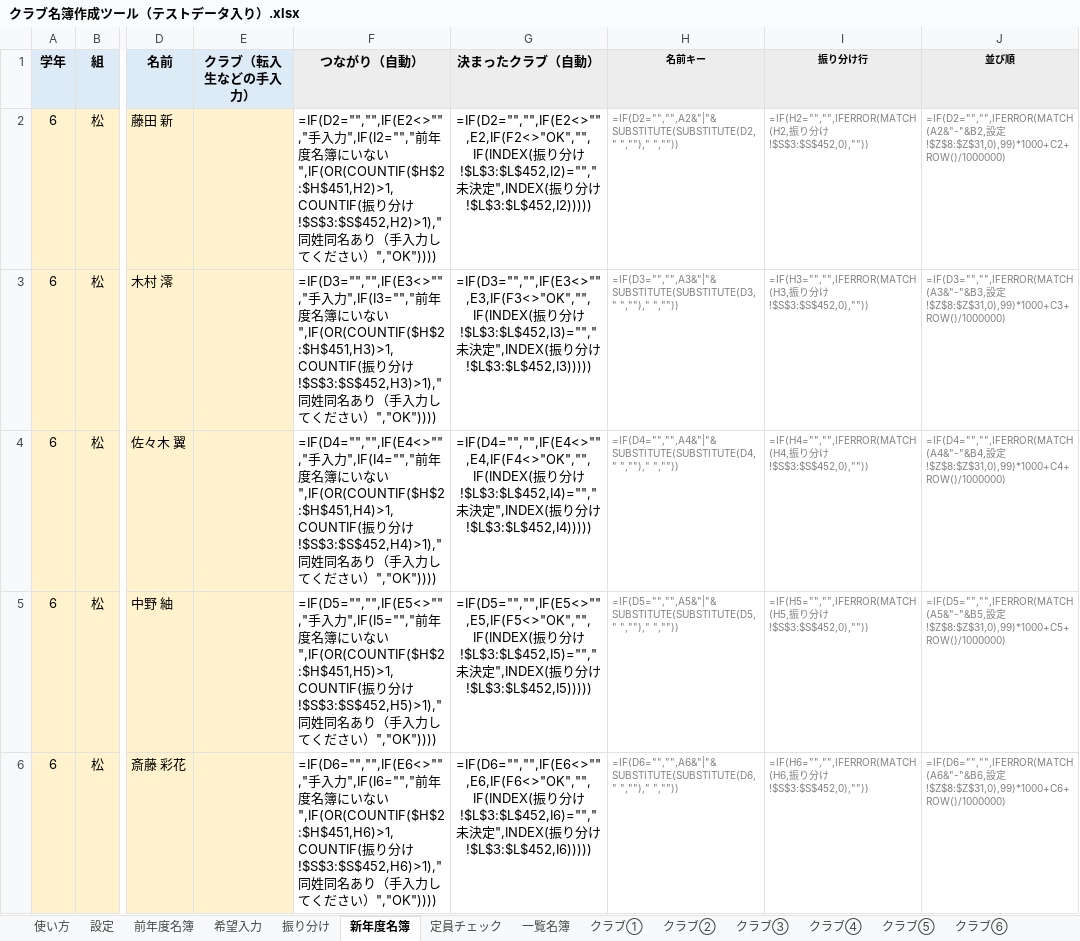
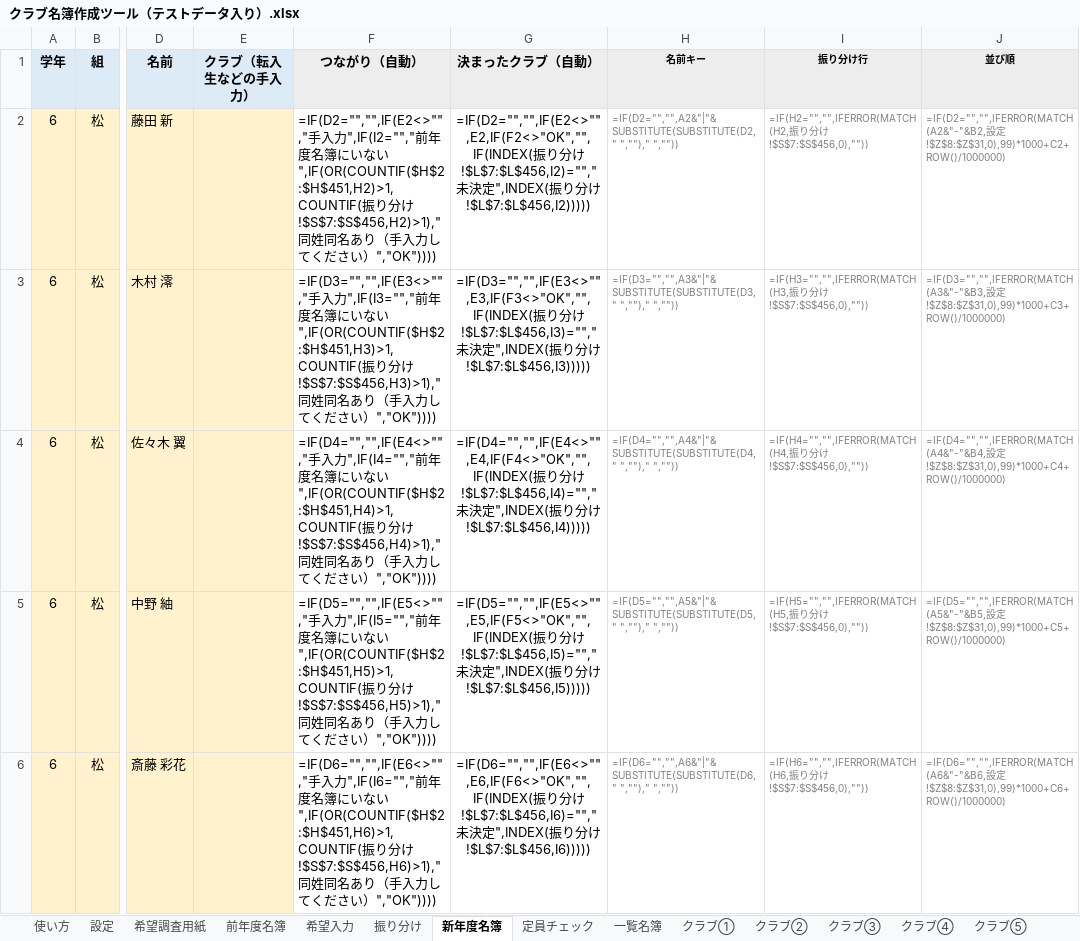
Before and after one commit to chumbasan-glitch/main, an Excel workbook: クラブ名簿/クラブ名簿作成ツール（テストデータ入り）.xlsx, sheet 新年度名簿, drawn as a sheet; only a part is shown, gaps mark what is left out; values as stored, in another font and other column widths than the file's, no borders; formulas without a stored value are shown as written; conditional formats not drawn; the diff covers the shown part only; the diff names each change by its address in the sheet, - before the commit and + after, or states it on an @@ line.

```diff
--- a/クラブ名簿/クラブ名簿作成ツール（テストデータ入り）.xlsx (sheet 新年度名簿)
+++ b/クラブ名簿/クラブ名簿作成ツール（テストデータ入り）.xlsx (sheet 新年度名簿)
+sheet tab: 希望調査用紙
-F2 (つながり（自動）): …分け!$S$3:$S$452,H2)>1),"同姓…
+F2 (つながり（自動）): …分け!$S$7:$S$456,H2)>1),"同姓…
-G2 (決まったクラブ（自動）): …分け!$L$3:$L$452,I2)="","未決定",INDEX(振り分け!$L$3:$L$452,I2)))))
+G2 (決まったクラブ（自動）): …分け!$L$7:$L$456,I2)="","未決定",INDEX(振り分け!$L$7:$L$456,I2)))))
-I2 (振り分け行): …分け!$S$3:$S$452,0),""))
+I2 (振り分け行): …分け!$S$7:$S$456,0),""))
-F3 (つながり（自動）): …分け!$S$3:$S$452,H3)>1),"同姓…
+F3 (つながり（自動）): …分け!$S$7:$S$456,H3)>1),"同姓…
-G3 (決まったクラブ（自動）): …分け!$L$3:$L$452,I3)="","未決定",INDEX(振り分け!$L$3:$L$452,I3)))))
+G3 (決まったクラブ（自動）): …分け!$L$7:$L$456,I3)="","未決定",INDEX(振り分け!$L$7:$L$456,I3)))))
-I3 (振り分け行): …分け!$S$3:$S$452,0),""))
+I3 (振り分け行): …分け!$S$7:$S$456,0),""))
-F4 (つながり（自動）): …分け!$S$3:$S$452,H4)>1),"同姓…
+F4 (つながり（自動）): …分け!$S$7:$S$456,H4)>1),"同姓…
-G4 (決まったクラブ（自動）): …分け!$L$3:$L$452,I4)="","未決定",INDEX(振り分け!$L$3:$L$452,I4)))))
+G4 (決まったクラブ（自動）): …分け!$L$7:$L$456,I4)="","未決定",INDEX(振り分け!$L$7:$L$456,I4)))))
-I4 (振り分け行): …分け!$S$3:$S$452,0),""))
+I4 (振り分け行): …分け!$S$7:$S$456,0),""))
-F5 (つながり（自動）): …分け!$S$3:$S$452,H5)>1),"同姓…
+F5 (つながり（自動）): …分け!$S$7:$S$456,H5)>1),"同姓…
-G5 (決まったクラブ（自動）): …分け!$L$3:$L$452,I5)="","未決定",INDEX(振り分け!$L$3:$L$452,I5)))))
+G5 (決まったクラブ（自動）): …分け!$L$7:$L$456,I5)="","未決定",INDEX(振り分け!$L$7:$L$456,I5)))))
-I5 (振り分け行): …分け!$S$3:$S$452,0),""))
+I5 (振り分け行): …分け!$S$7:$S$456,0),""))
-F6 (つながり（自動）): …分け!$S$3:$S$452,H6)>1),"同姓…
+F6 (つながり（自動）): …分け!$S$7:$S$456,H6)>1),"同姓…
-G6 (決まったクラブ（自動）): …分け!$L$3:$L$452,I6)="","未決定",INDEX(振り分け!$L$3:$L$452,I6)))))
+G6 (決まったクラブ（自動）): …分け!$L$7:$L$456,I6)="","未決定",INDEX(振り分け!$L$7:$L$456,I6)))))
-I6 (振り分け行): …分け!$S$3:$S$452,0),""))
+I6 (振り分け行): …分け!$S$7:$S$456,0),""))
```
Also changed, not shown: 1335 edited cells elsewhere in this sheet, sheet 希望入力, sheet 振り分け, sheet 一覧名簿, sheet 定員チェック, sheet クラブ①, sheet クラブ②, 20 more sheets, 1 other file.
